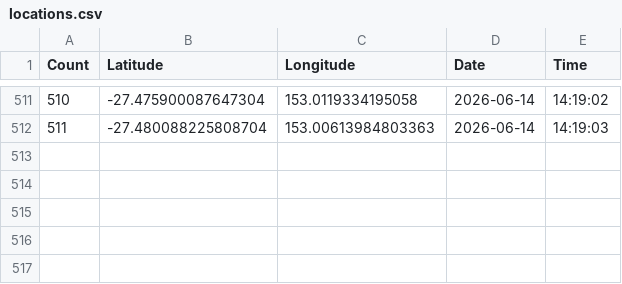
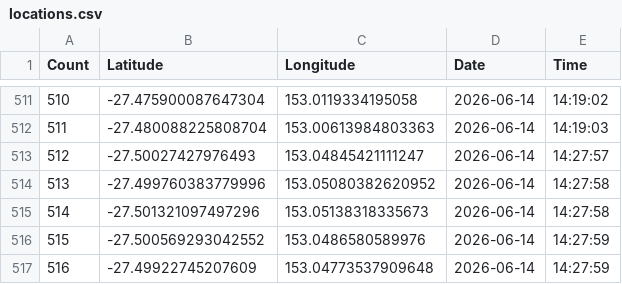
Before and after one commit to William2716057/location_data_collect, a CSV file: locations.csv, drawn as a sheet; only a part is shown, gaps mark what is left out; the diff names each change by its address in the sheet, - before the commit and + after, or states it on an @@ line.

```diff
--- a/locations.csv
+++ b/locations.csv
+row 513: 512 | -27.50027427976493 | 153.04845421111247 | 2026-06-14 | 14:27:57
+row 514: 513 | -27.499760383779996 | 153.05080382620952 | 2026-06-14 | 14:27:58
+row 515: 514 | -27.501321097497296 | 153.05138318335673 | 2026-06-14 | 14:27:58
+row 516: 515 | -27.500569293042552 | 153.0486580589976 | 2026-06-14 | 14:27:59
+row 517: 516 | -27.49922745207609 | 153.04773537909648 | 2026-06-14 | 14:27:59
```
Also changed, not shown: 1 other file.
